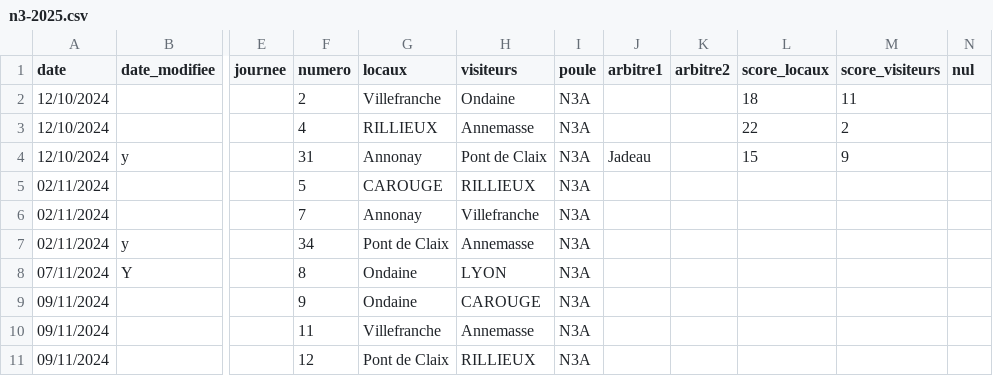
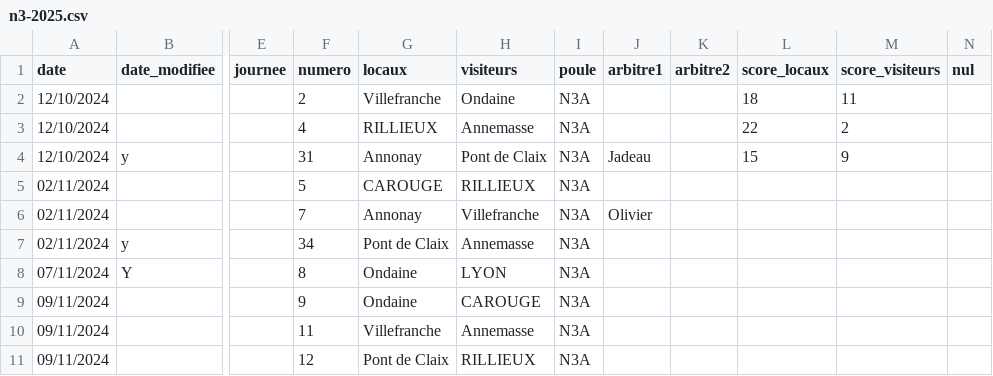
Before and after one commit to praginel/comitesavoienwp, a CSV file: _data/n3-2025.csv, drawn as a sheet; only a part is shown, gaps mark what is left out; the diff names each change by its address in the sheet, - before the commit and + after, or states it on an @@ line.

```diff
--- a/_data/n3-2025.csv
+++ b/_data/n3-2025.csv
-J6 (arbitre1): (empty)
+J6 (arbitre1): Olivier
```
